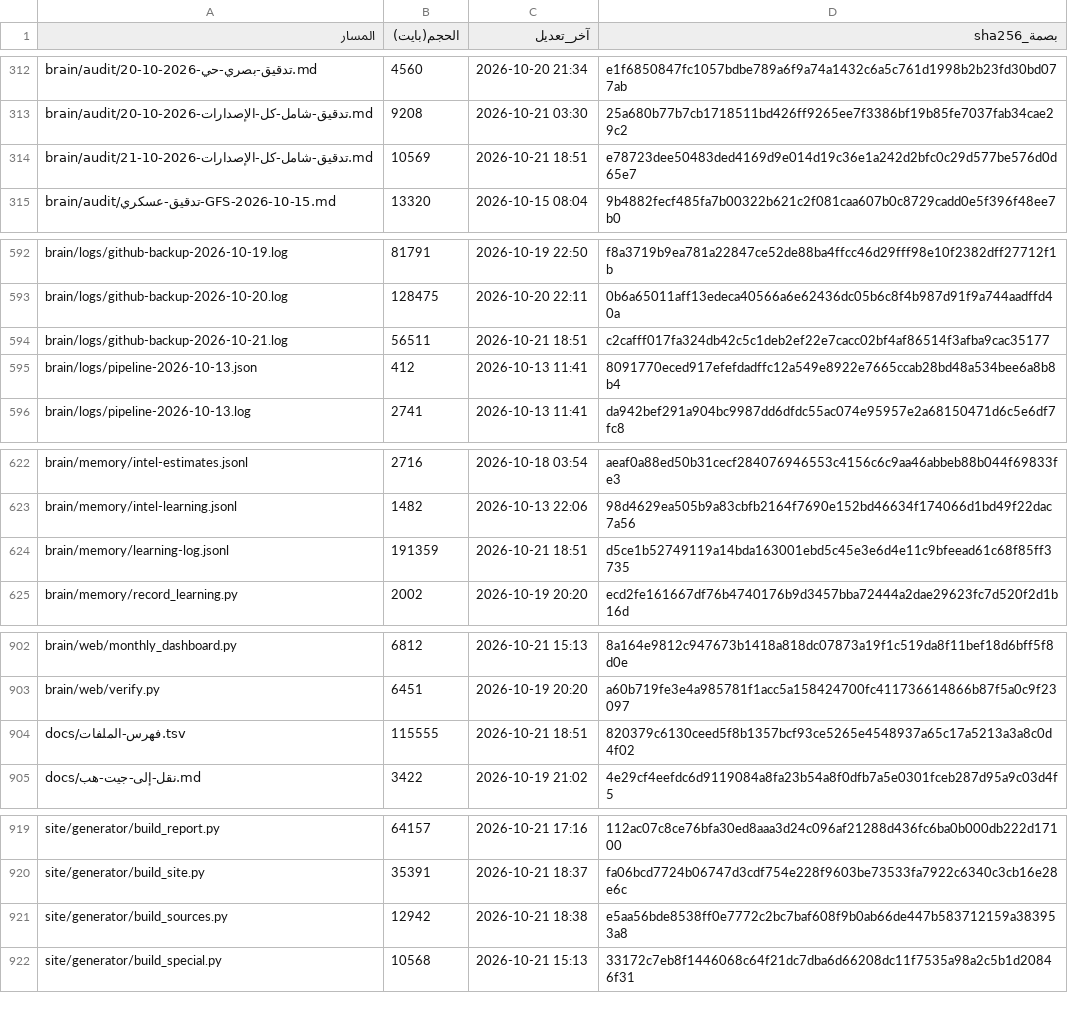
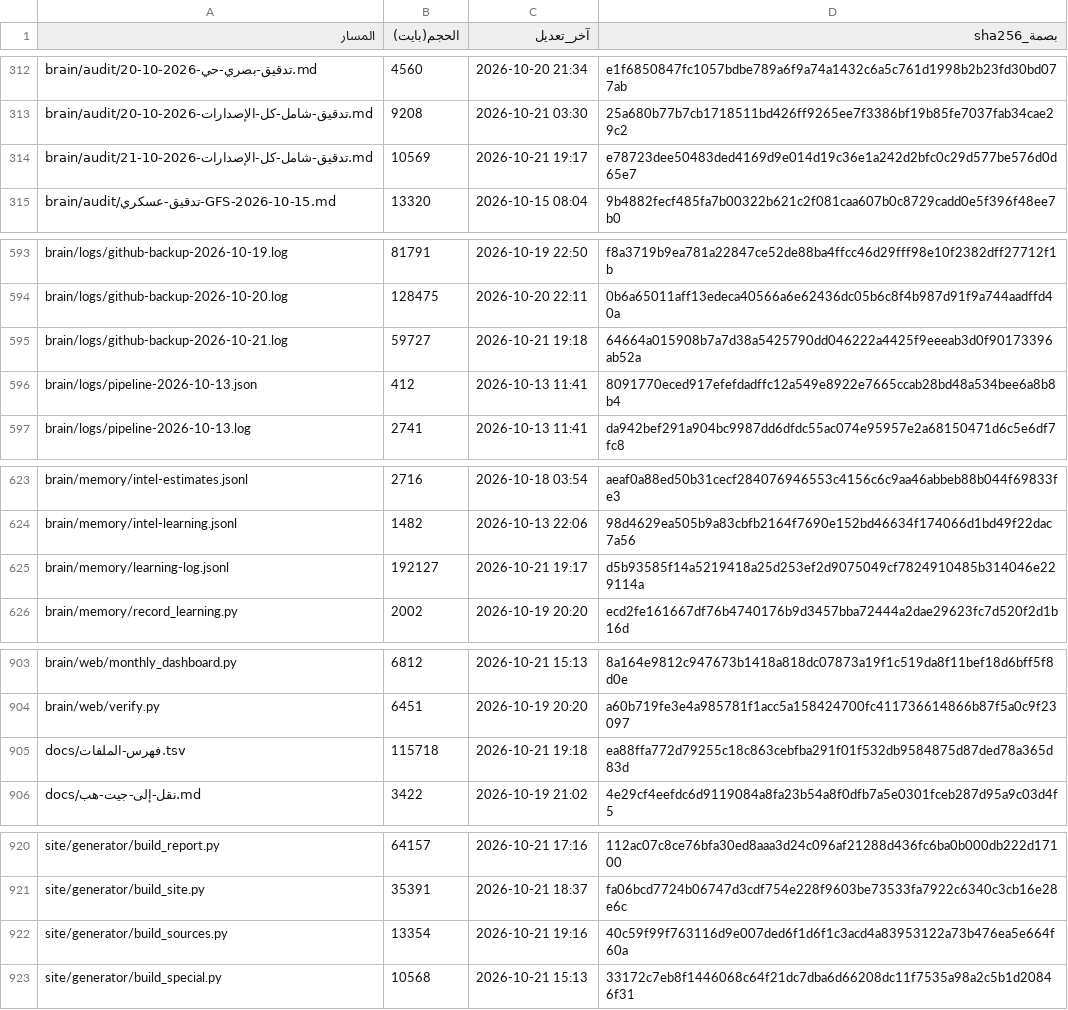
Before and after one commit to fahadaldoseri/mda-marine-system, a TSV file: docs/فهرس-الملفات.tsv, drawn as a sheet; only a part is shown, gaps mark what is left out; the diff covers the shown part only.

```diff
--- a/docs/فهرس-الملفات.tsv
+++ b/docs/فهرس-الملفات.tsv
@@ -313,3 +313,3 @@ brain/audit/تدقيق-بصري-حي-2026-10-20.md	4560	2026-10-20 21:34	e1f6850
 brain/audit/تدقيق-شامل-كل-الإصدارات-2026-10-20.md	9208	2026-10-21 03:30	25a680b77b7cb1718511bd426ff9265ee7f3386bf19b85fe7037fab34cae29c2
-brain/audit/تدقيق-شامل-كل-الإصدارات-2026-10-21.md	10569	2026-10-21 18:51	e78723dee50483ded4169d9e014d19c36e1a242d2bfc0c29d577be576d0d65e7
+brain/audit/تدقيق-شامل-كل-الإصدارات-2026-10-21.md	10569	2026-10-21 19:17	e78723dee50483ded4169d9e014d19c36e1a242d2bfc0c29d577be576d0d65e7
 brain/audit/تدقيق-عسكري-GFS-2026-10-15.md	13320	2026-10-15 08:04	9b4882fecf485fa7b00322b621c2f081caa607b0c8729cadd0e5f396f48ee7b0
@@ -593,3 +594,3 @@ brain/logs/github-backup-2026-10-19.log	81791	2026-10-19 22:50	f8a3719b9ea781a22
 brain/logs/github-backup-2026-10-20.log	128475	2026-10-20 22:11	0b6a65011aff13edeca40566a6e62436dc05b6c8f4b987d91f9a744aadffd40a
-brain/logs/github-backup-2026-10-21.log	56511	2026-10-21 18:51	c2cafff017fa324db42c5c1deb2ef22e7cacc02bf4af86514f3afba9cac35177
+brain/logs/github-backup-2026-10-21.log	59727	2026-10-21 19:18	64664a015908b7a7d38a5425790dd046222a4425f9eeeab3d0f90173396ab52a
 brain/logs/pipeline-2026-10-13.json	412	2026-10-13 11:41	8091770eced917efefdadffc12a549e8922e7665ccab28bd48a534bee6a8b8b4
@@ -623,3 +624,3 @@ brain/memory/intel-estimates.jsonl	2716	2026-10-18 03:54	aeaf0a88ed50b31cecf2840
 brain/memory/intel-learning.jsonl	1482	2026-10-13 22:06	98d4629ea505b9a83cbfb2164f7690e152bd46634f174066d1bd49f22dac7a56
-brain/memory/learning-log.jsonl	191359	2026-10-21 18:51	d5ce1b52749119a14bda163001ebd5c45e3e6d4e11c9bfeead61c68f85ff3735
+brain/memory/learning-log.jsonl	192127	2026-10-21 19:17	d5b93585f14a5219418a25d253ef2d9075049cf7824910485b314046e229114a
 brain/memory/record_learning.py	2002	2026-10-19 20:20	ecd2fe161667df76b4740176b9d3457bba72444a2dae29623fc7d520f2d1b16d
@@ -903,3 +904,3 @@ brain/web/monthly_dashboard.py	6812	2026-10-21 15:13	8a164e9812c947673b1418a818d
 brain/web/verify.py	6451	2026-10-19 20:20	a60b719fe3e4a985781f1acc5a158424700fc411736614866b87f5a0c9f23097
-docs/فهرس-الملفات.tsv	115555	2026-10-21 18:51	820379c6130ceed5f8b1357bcf93ce5265e4548937a65c17a5213a3a8c0d4f02
+docs/فهرس-الملفات.tsv	115718	2026-10-21 19:18	ea88ffa772d79255c18c863cebfba291f01f532db9584875d87ded78a365d83d
 docs/نقل-إلى-جيت-هب.md	3422	2026-10-19 21:02	4e29cf4eefdc6d9119084a8fa23b54a8f0dfb7a5e0301fceb287d95a9c03d4f5
@@ -920,3 +921,3 @@ site/generator/build_report.py	64157	2026-10-21 17:16	112ac07c8ce76bfa30ed8aaa3d
 site/generator/build_site.py	35391	2026-10-21 18:37	fa06bcd7724b06747d3cdf754e228f9603be73533fa7922c6340c3cb16e28e6c
-site/generator/build_sources.py	12942	2026-10-21 18:38	e5aa56bde8538ff0e7772c2bc7baf608f9b0ab66de447b583712159a383953a8
+site/generator/build_sources.py	13354	2026-10-21 19:16	40c59f99f763116d9e007ded6f1d6f1c3acd4a83953122a73b476ea5e664f60a
 site/generator/build_special.py	10568	2026-10-21 15:13	33172c7eb8f1446068c64f21dc7dba6d66208dc11f7535a98a2c5b1d20846f31
```
Also changed, not shown: 1 added row and 19 edited cells elsewhere in this file, 8 other files.
